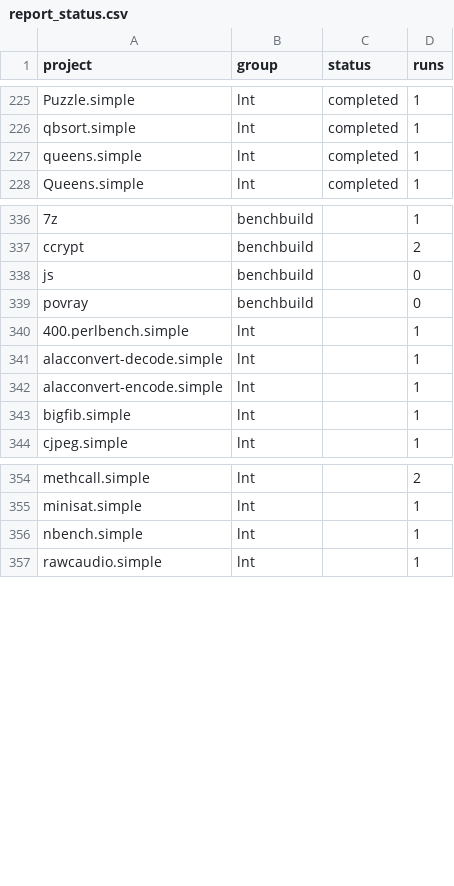
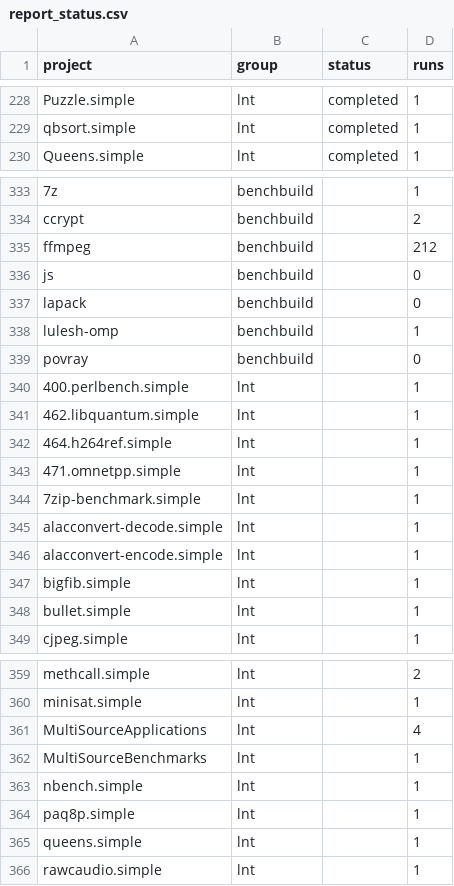
Before and after one commit to TrackerSB/Bachelorarbeit, a CSV file: csv/report_status.csv, drawn as a sheet; only a part is shown, gaps mark what is left out; removed rows and columns are numbered as before the commit, all else as after; the diff covers the shown part only; the diff names each change by its address in the sheet, - before the commit and + after, or states it on an @@ line.

```diff
--- a/csv/report_status.csv
+++ b/csv/report_status.csv
-row 227: queens.simple | lnt | completed | 1
+row 335: ffmpeg | benchbuild |  | 212
+row 337: lapack | benchbuild |  | 0
+row 338: lulesh-omp | benchbuild |  | 1
+row 341: 462.libquantum.simple | lnt |  | 1
+row 342: 464.h264ref.simple | lnt |  | 1
+row 343: 471.omnetpp.simple | lnt |  | 1
+row 344: 7zip-benchmark.simple | lnt |  | 1
+row 348: bullet.simple | lnt |  | 1
+row 361: MultiSourceApplications | lnt |  | 4
+row 362: MultiSourceBenchmarks | lnt |  | 1
+row 364: paq8p.simple | lnt |  | 1
+row 365: queens.simple | lnt |  | 1
```
Also changed, not shown: 5 added rows, 6 removed rows and 22 edited cells elsewhere in this file, csv/report_ratiosMaxRegions.csv, csv/report_ratiosScops.csv, 6 other files.
